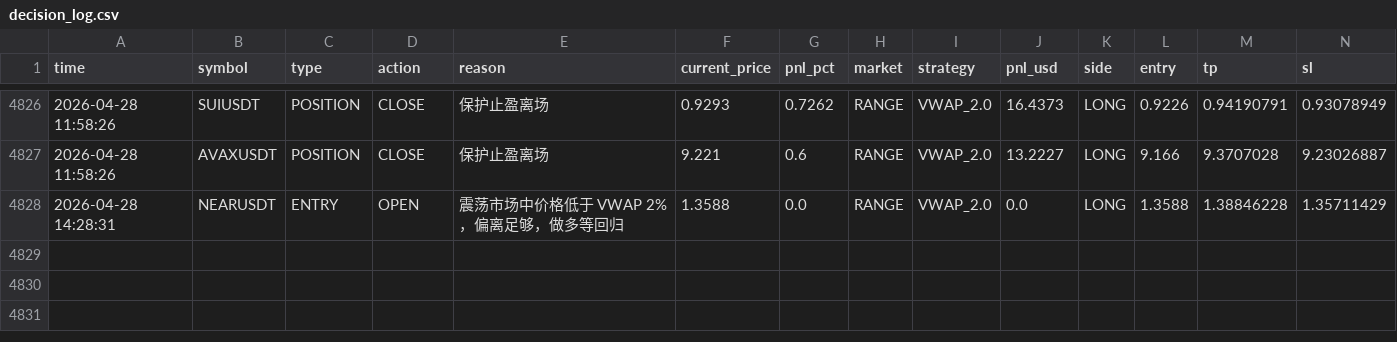
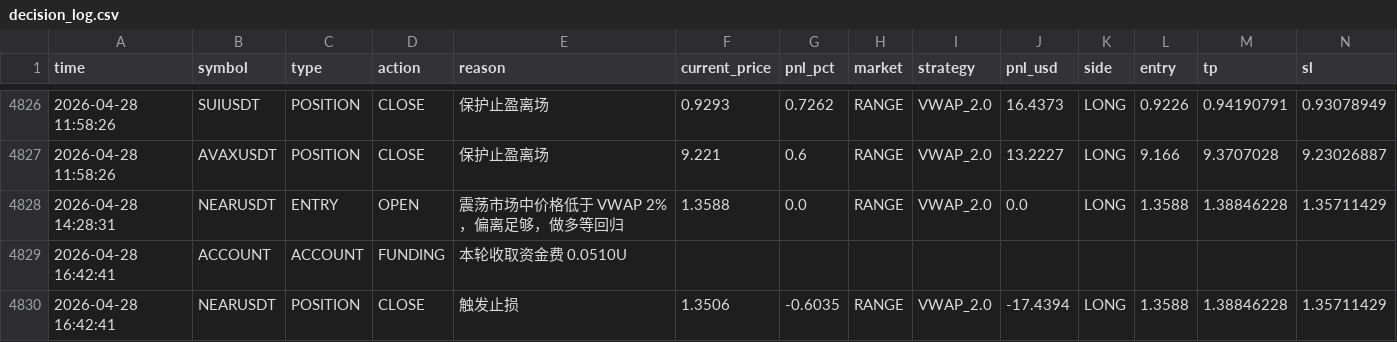
Before and after one commit to jihong0726/Back-Test, a CSV file: reports/decision_log.csv, drawn as a sheet; only a part is shown, gaps mark what is left out; rows hold the shown columns only; the diff names each change by its address in the sheet, - before the commit and + after, or states it on an @@ line.

```diff
--- a/reports/decision_log.csv
+++ b/reports/decision_log.csv
+row 4829: 2026-04-28 16:42:41 | ACCOUNT | ACCOUNT | FUNDING | 本轮收取资金费 0.0510U
+row 4830: 2026-04-28 16:42:41 | NEARUSDT | POSITION | CLOSE | 触发止损 | 1.3506 | -0.6035 | RANGE | VWAP_2.0 | -17.4394 | LONG | 1.3588 | 1.38846228 | 1.35711429
```
Also changed, not shown: 5 other files.
